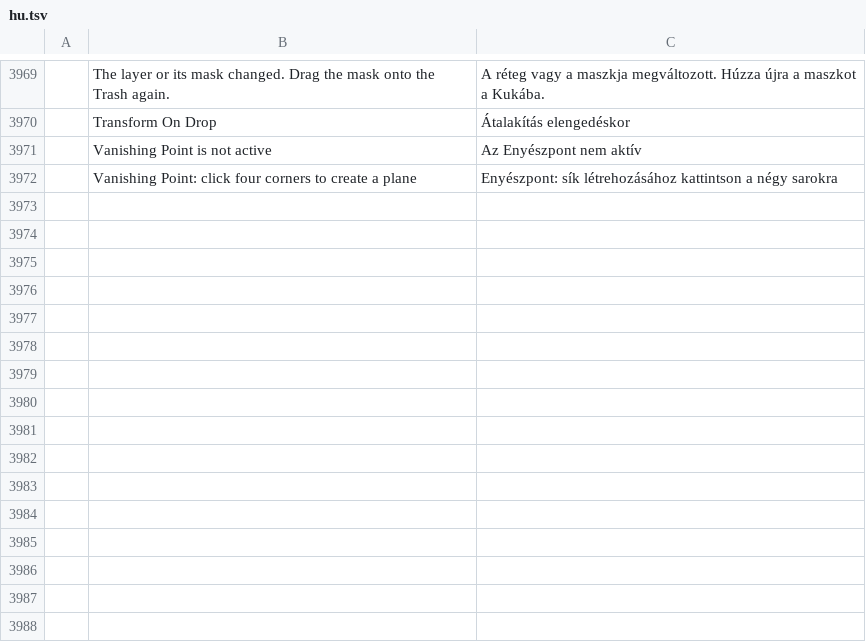
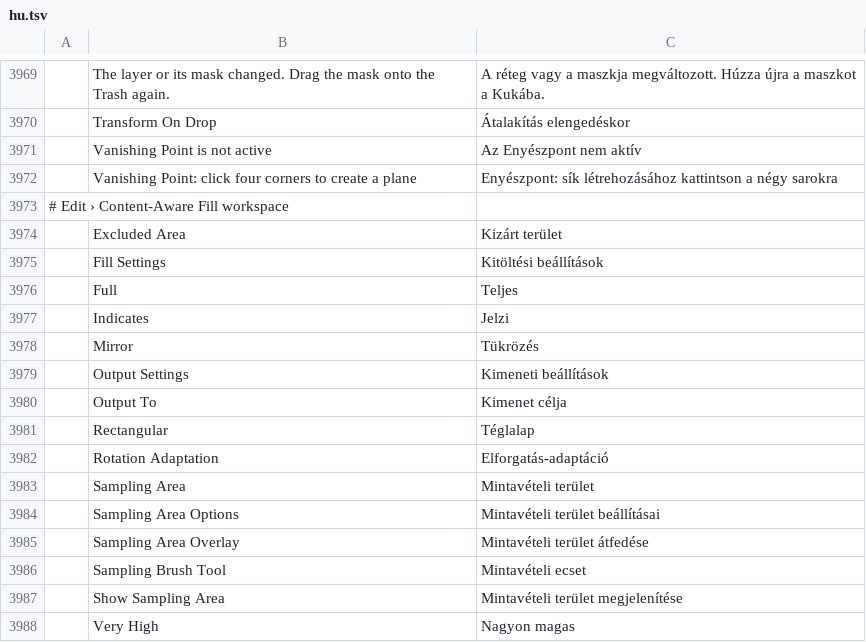
Before and after one commit to 00xJS/photocraft, a TSV file: crates/ui-egui/src/i18n/hu.tsv, drawn as a sheet; only a part is shown, gaps mark what is left out; the diff names each change by its address in the sheet, - before the commit and + after, or states it on an @@ line.

```diff
--- a/crates/ui-egui/src/i18n/hu.tsv
+++ b/crates/ui-egui/src/i18n/hu.tsv
+row 3973: # Edit › Content-Aware Fill workspace
+row 3974:  | Excluded Area | Kizárt terület
+row 3975:  | Fill Settings | Kitöltési beállítások
+row 3976:  | Full | Teljes
+row 3977:  | Indicates | Jelzi
+row 3978:  | Mirror | Tükrözés
+row 3979:  | Output Settings | Kimeneti beállítások
+row 3980:  | Output To | Kimenet célja
+row 3981:  | Rectangular | Téglalap
+row 3982:  | Rotation Adaptation | Elforgatás-adaptáció
+row 3983:  | Sampling Area | Mintavételi terület
+row 3984:  | Sampling Area Options | Mintavételi terület beállításai
+row 3985:  | Sampling Area Overlay | Mintavételi terület átfedése
+row 3986:  | Sampling Brush Tool | Mintavételi ecset
+row 3987:  | Show Sampling Area | Mintavételi terület megjelenítése
+row 3988:  | Very High | Nagyon magas
```
